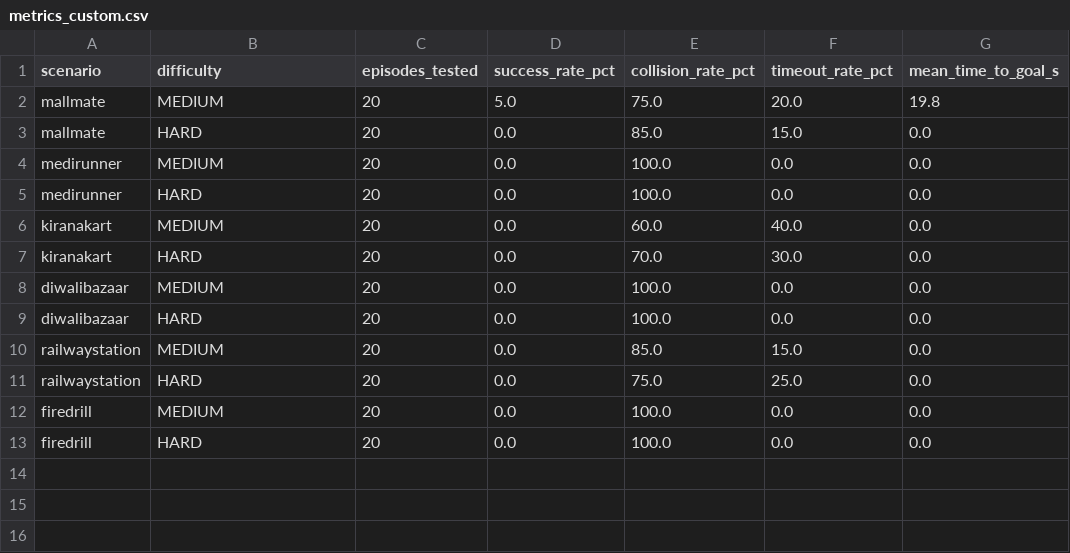
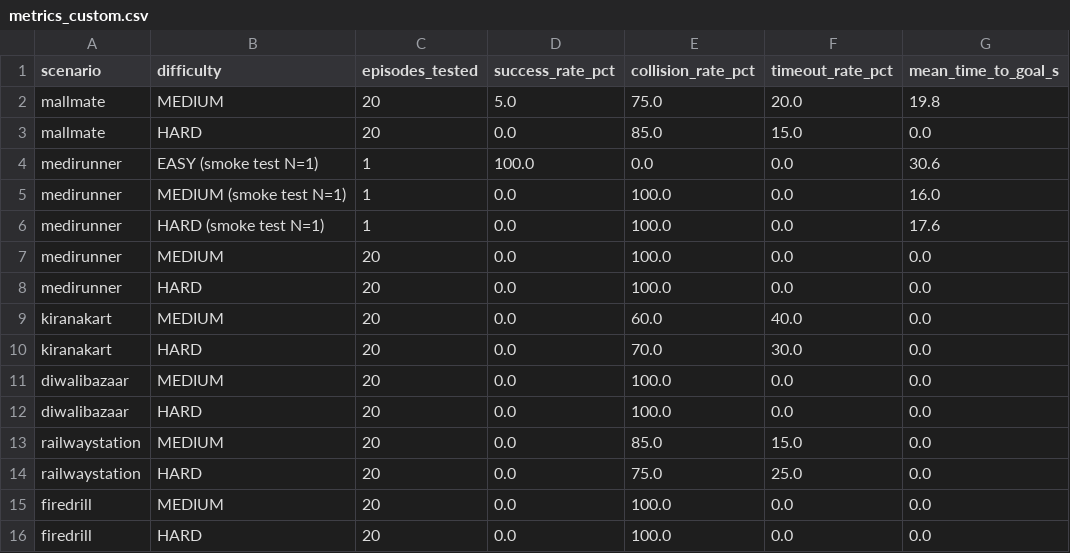
Before and after one commit to Sravanthi2727/AI_Robotics, a CSV file: submission/task3_custom/metrics_custom.csv, drawn as a sheet.

Commit message:
Add MediRunner hospital delivery robot scenario

```diff
--- a/submission/task3_custom/metrics_custom.csv
+++ b/submission/task3_custom/metrics_custom.csv
@@ -3,2 +3,5 @@ mallmate,MEDIUM,20,5.0,75.0,20.0,19.8
 mallmate,HARD,20,0.0,85.0,15.0,0.0
+medirunner,EASY (smoke test N=1),1,100.0,0.0,0.0,30.6
+medirunner,MEDIUM (smoke test N=1),1,0.0,100.0,0.0,16.0
+medirunner,HARD (smoke test N=1),1,0.0,100.0,0.0,17.6
 medirunner,MEDIUM,20,0.0,100.0,0.0,0.0
```
Also changed, not shown: 7 other files.
